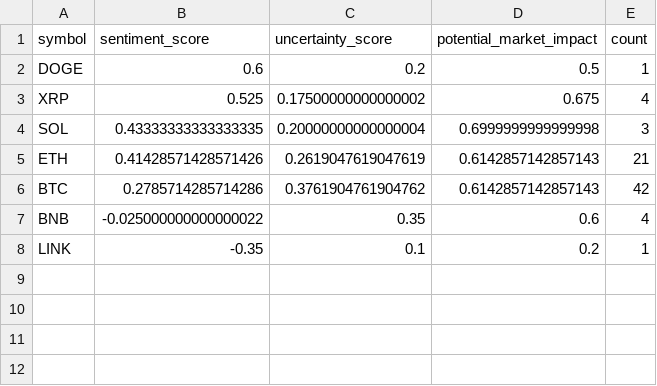
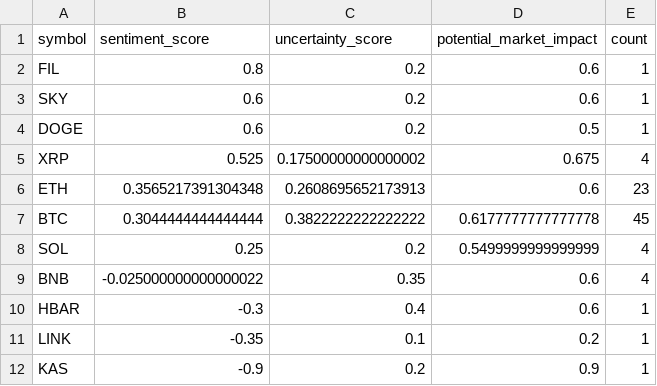
Before and after one commit to vd1371/vd1371.github.io, a CSV file: data/projects/recent_sentiment.csv, drawn as a sheet.

Commit message:
Update sentiment analysis

```diff
--- a/data/projects/recent_sentiment.csv
+++ b/data/projects/recent_sentiment.csv
@@ -1,8 +1,12 @@
 symbol,sentiment_score,uncertainty_score,potential_market_impact,count
+FIL,0.8,0.2,0.6,1
+SKY,0.6,0.2,0.6,1
 DOGE,0.6,0.2,0.5,1
 XRP,0.525,0.17500000000000002,0.675,4
-SOL,0.43333333333333335,0.20000000000000004,0.6999999999999998,3
-ETH,0.41428571428571426,0.2619047619047619,0.6142857142857143,21
-BTC,0.2785714285714286,0.3761904761904762,0.6142857142857143,42
+ETH,0.3565217391304348,0.2608695652173913,0.6,23
+BTC,0.3044444444444444,0.3822222222222222,0.6177777777777778,45
+SOL,0.25,0.2,0.5499999999999999,4
 BNB,-0.025000000000000022,0.35,0.6,4
+HBAR,-0.3,0.4,0.6,1
 LINK,-0.35,0.1,0.2,1
+KAS,-0.9,0.2,0.9,1
```
Also changed, not shown: 1 other file.
